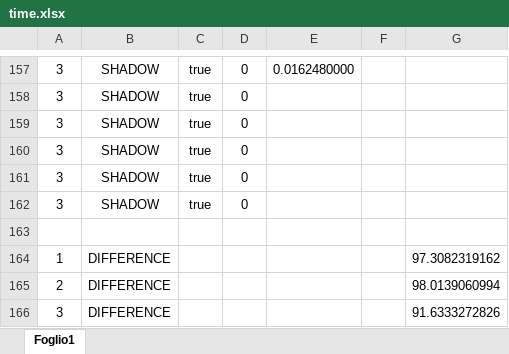
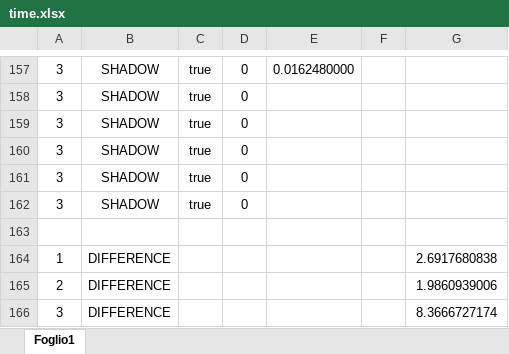
Before and after one commit to mgcarofano/Shadow-Mapping, an Excel workbook: output/time.xlsx, sheet Foglio1, drawn as a sheet; only a part is shown, gaps mark what is left out; values as stored, in another font and other column widths than the file's, no borders; the diff names each change by its address in the sheet, - before the commit and + after, or states it on an @@ line.

```diff
--- a/output/time.xlsx (sheet Foglio1)
+++ b/output/time.xlsx (sheet Foglio1)
-G164: 97.3082319162
+G164: 2.6917680838
-G165: 98.0139060994
+G165: 1.9860939006
-G166: 91.6333272826
+G166: 8.3666727174
```
Also changed, not shown: 7 other files.
